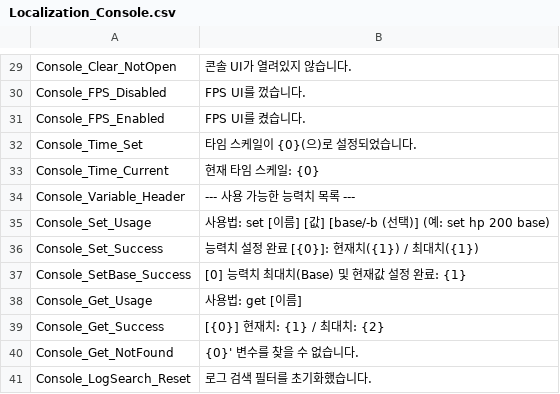
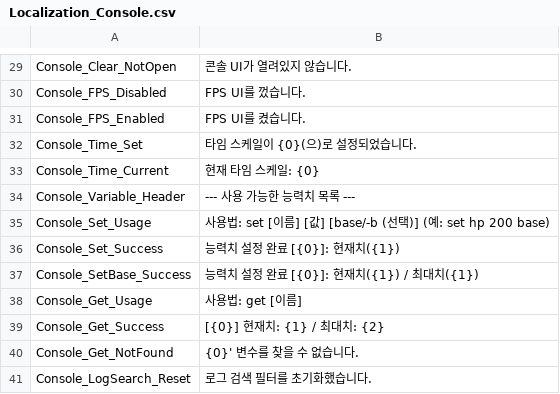
Before and after one commit to 99blanc/CottageIndustry_Unity_CSharp, a CSV file: LateForDinner/Assets/Editor/Tables/Localization_Console.csv, drawn as a sheet; only a part is shown, gaps mark what is left out.

```diff
--- a/LateForDinner/Assets/Editor/Tables/Localization_Console.csv
+++ b/LateForDinner/Assets/Editor/Tables/Localization_Console.csv
@@ -35,4 +35,4 @@ Console_Variable_Header,--- 사용 가능한 능력치 목록 ---
 Console_Set_Usage,사용법: set [이름] [값] [base/-b (선택)] (예: set hp 200 base)
-Console_Set_Success,능력치 설정 완료 [{0}]: 현재치({1}) / 최대치({1})
-Console_SetBase_Success,[0] 능력치 최대치(Base) 및 현재값 설정 완료: {1}
+Console_Set_Success,능력치 설정 완료 [{0}]: 현재치({1})
+Console_SetBase_Success,능력치 설정 완료 [{0}]: 현재치({1}) / 최대치({1})
 Console_Get_Usage,사용법: get [이름]
```
Also changed, not shown: 29 other files.
